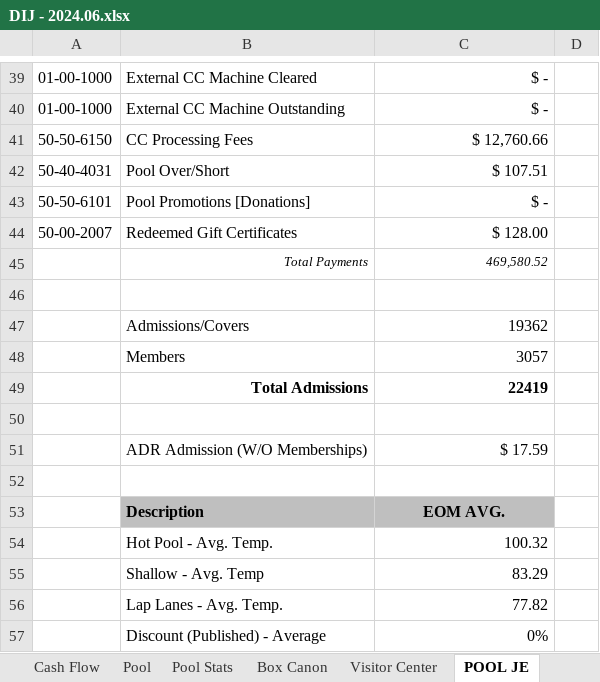
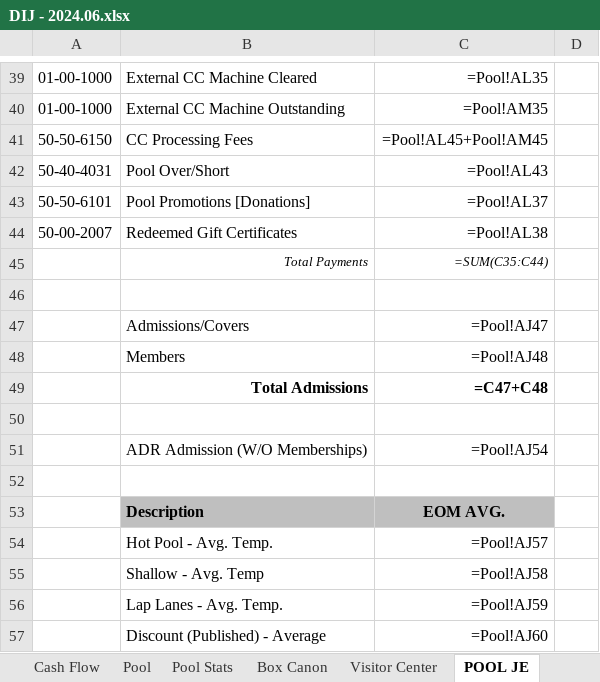
Before and after one commit to Boland-Unfug/Internship, an Excel workbook: Raw data/DIJ - 2024.06.xlsx, sheet POOL JE, drawn as a sheet; only a part is shown, gaps mark what is left out; values as stored, in another font and other column widths than the file's, no borders; formulas without a stored value are shown as written; the diff covers the shown part only; the diff names each change by its address in the sheet, - before the commit and + after, or states it on an @@ line.

```diff
--- a/Raw data/DIJ - 2024.06.xlsx (sheet POOL JE)
+++ b/Raw data/DIJ - 2024.06.xlsx (sheet POOL JE)
-C39: $ -
+C39: =Pool!AL35
-C40: $ -
+C40: =Pool!AM35
-C41: $ 12,760.66
+C41: =Pool!AL45+Pool!AM45
-C42: $ 107.51
+C42: =Pool!AL43
-C43: $ -
+C43: =Pool!AL37
-C44: $ 128.00
+C44: =Pool!AL38
-C45: 469,580.52
+C45: =SUM(C35:C44)
-C47: 19362
+C47: =Pool!AJ47
-C48: 3057
+C48: =Pool!AJ48
-C49: 22419
+C49: =C47+C48
-C51: $ 17.59
+C51: =Pool!AJ54
-C54: 100.32
+C54: =Pool!AJ57
-C55: 83.29
+C55: =Pool!AJ58
-C56: 77.82
+C56: =Pool!AJ59
-C57: 0%
+C57: =Pool!AJ60
```
Also changed, not shown: 21 edited cells elsewhere in this sheet, sheet Box Canon, sheet Pool, sheet Pool Stats, sheet Cash Flow, sheet Visitor Center, sheet Box Cañon JE, 1 more sheet, hidden cells, charts or pictures, Raw data/DIJ - 2022.01.xlsx, 2 other files.
